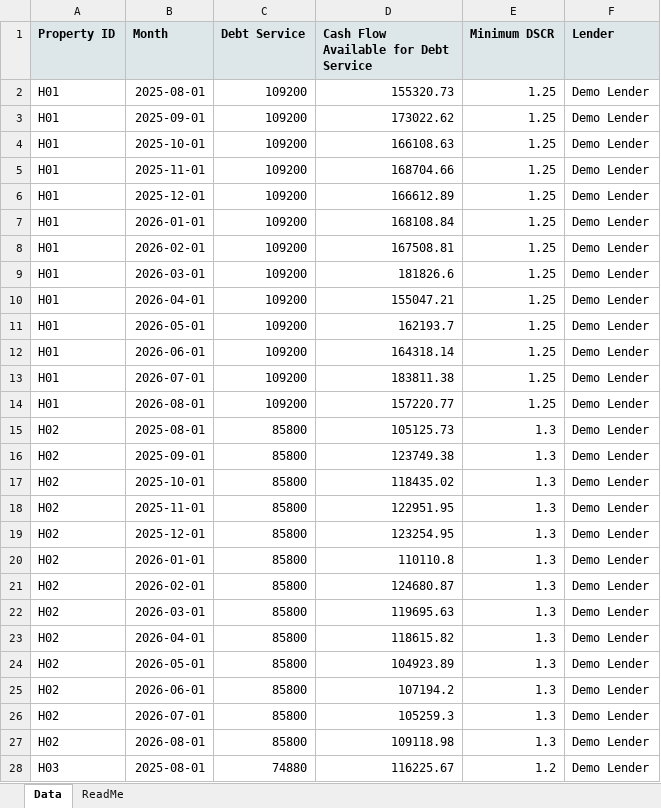
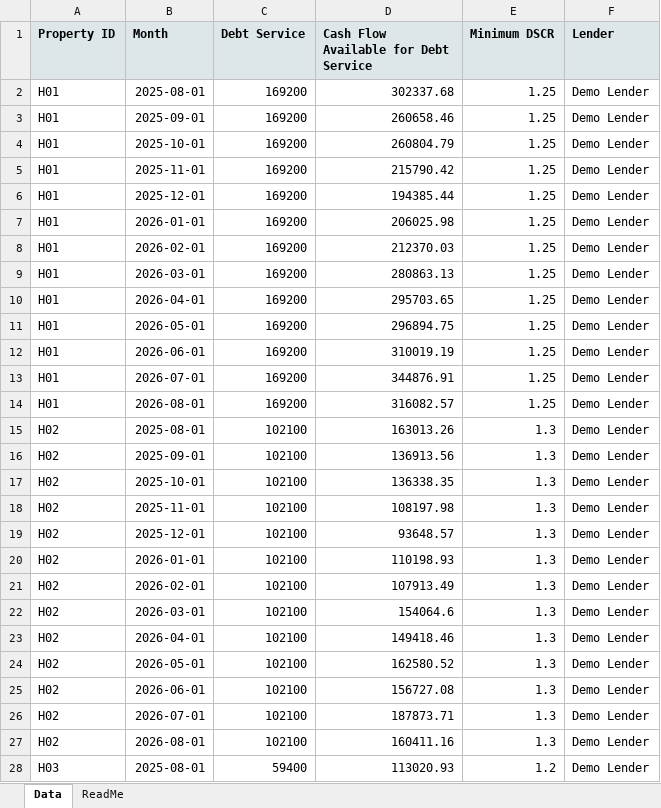
Before and after one commit to jcheat11/buad583-hotel-dashboard, an Excel workbook: sample_data/DEMO_debt_service.xlsx, sheet Data, drawn as a sheet; only a part is shown; values as stored, in another font and other column widths than the file's, no borders; the diff covers the shown part only; the diff names each change by its address in the sheet, - before the commit and + after, or states it on an @@ line.

```diff
--- a/sample_data/DEMO_debt_service.xlsx (sheet Data)
+++ b/sample_data/DEMO_debt_service.xlsx (sheet Data)
-C2:C14 (Debt Service): 109200
+C2:C14 (Debt Service): 169200
-D2: 155320.73
+D2: 302337.68
-D3: 173022.62
+D3: 260658.46
-D4: 166108.63
+D4: 260804.79
-D5: 168704.66
+D5: 215790.42
-D6: 166612.89
+D6: 194385.44
-D7: 168108.84
+D7: 206025.98
-D8: 167508.81
+D8: 212370.03
-D9: 181826.6
+D9: 280863.13
-D10: 155047.21
+D10: 295703.65
-D11: 162193.7
+D11: 296894.75
-D12: 164318.14
+D12: 310019.19
-D13: 183811.38
+D13: 344876.91
-D14: 157220.77
+D14: 316082.57
-C15:C27 (Debt Service): 85800
+C15:C27 (Debt Service): 102100
-D15: 105125.73
+D15: 163013.26
-D16: 123749.38
+D16: 136913.56
-D17: 118435.02
+D17: 136338.35
-D18: 122951.95
+D18: 108197.98
-D19: 123254.95
+D19: 93648.57
-D20: 110110.8
+D20: 110198.93
-D21: 124680.87
+D21: 107913.49
-D22: 119695.63
+D22: 154064.6
-D23: 118615.82
+D23: 149418.46
-D24: 104923.89
+D24: 162580.52
-D25: 107194.2
+D25: 156727.08
-D26: 105259.3
+D26: 187873.71
-D27: 109118.98
+D27: 160411.16
-C28 (Debt Service): 74880
+C28 (Debt Service): 59400
-D28: 116225.67
+D28: 113020.93
```
Also changed, not shown: 3 removed rows and 86 edited cells elsewhere in this sheet, 8 other files.
